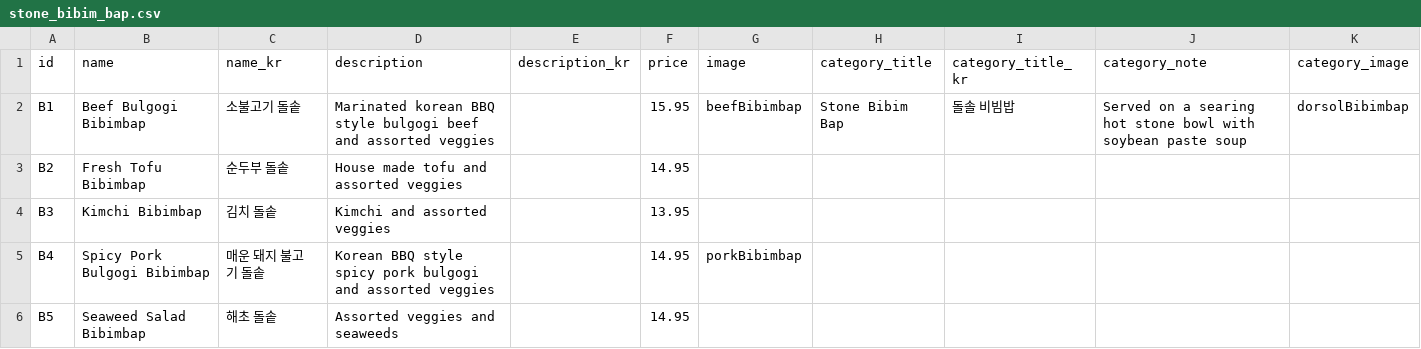
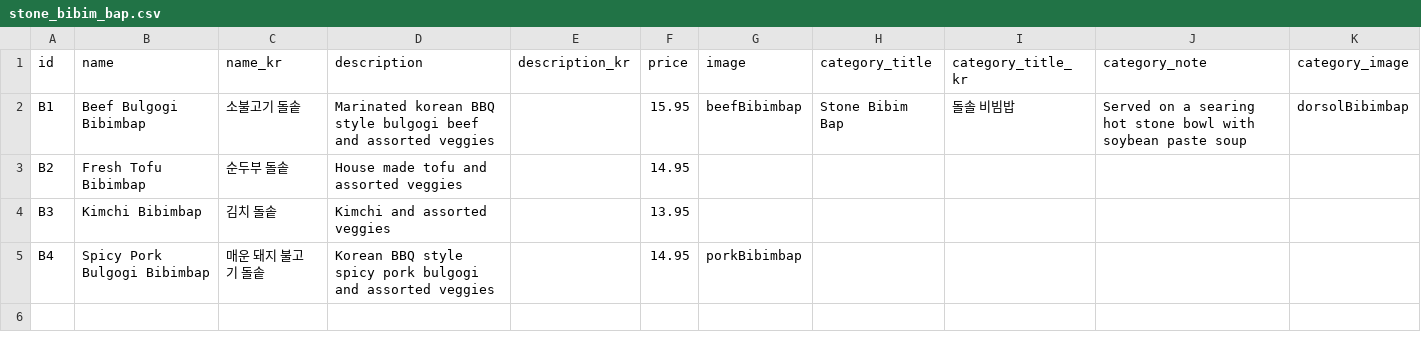
Before and after one commit to Laurasgold/homepage, a CSV file: src/data/stone_bibim_bap.csv, drawn as a sheet.

Commit message:
RRemove seaweed bibimbap

```diff
--- a/src/data/stone_bibim_bap.csv
+++ b/src/data/stone_bibim_bap.csv
@@ -5,2 +5 @@ B3,Kimchi Bibimbap,김치 돌솥,Kimchi and assorted veggies,,13.95,,,,,
 B4,Spicy Pork Bulgogi Bibimbap,매운 돼지 불고기 돌솥,Korean BBQ style spicy pork bulgogi and assorted veggies,,14.95,porkBibimbap,,,,
-B5,Seaweed Salad Bibimbap,해초 돌솥,Assorted veggies and seaweeds,,14.95,,,,,
```
